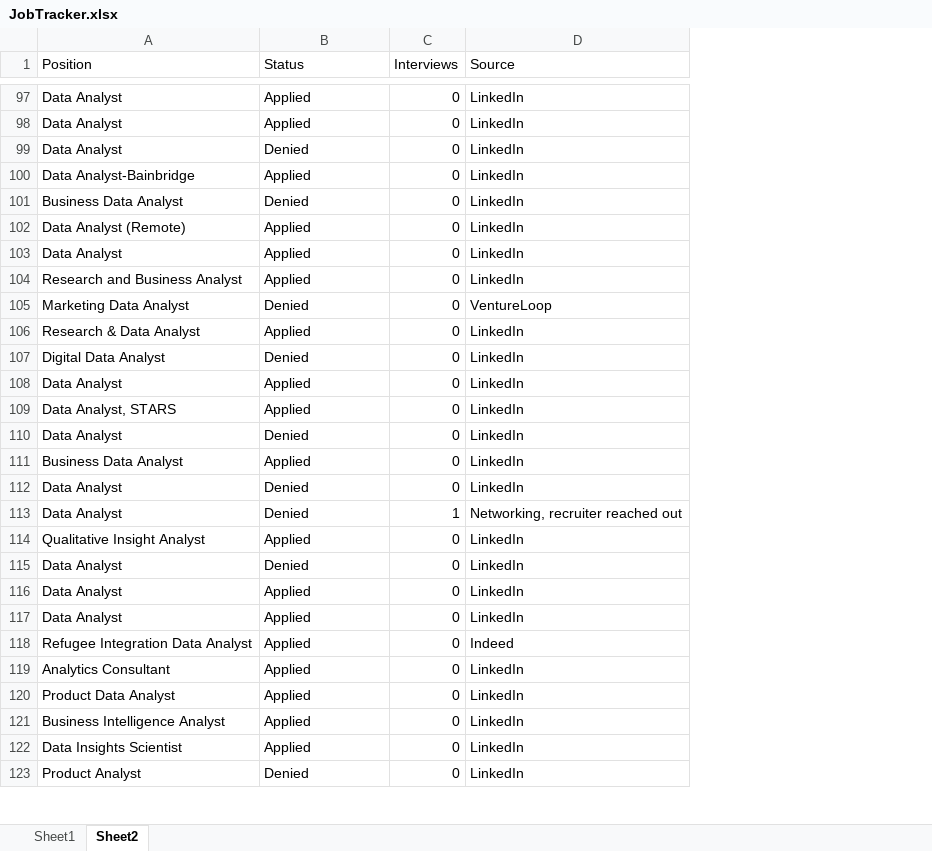
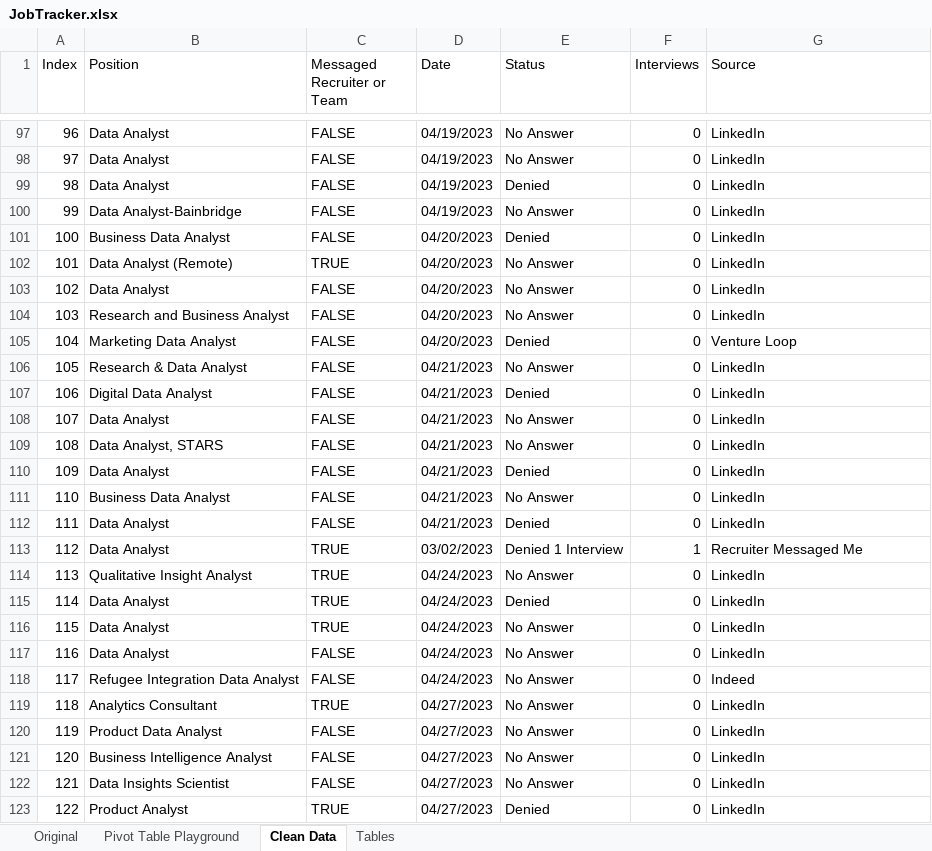
Before and after one commit to ManuelElizaldi/Job-Search-Analysis, an Excel workbook: JobTracker.xlsx, sheet Clean Data, drawn as a sheet; only a part is shown, gaps mark what is left out; values as stored, in another font and other column widths than the file's, no cell formats; conditional formats not drawn; addresses are those after the commit; the diff covers the shown part only; the diff names each change by its address in the sheet, - before the commit and + after, or states it on an @@ line.

```diff
--- a/JobTracker.xlsx (sheet Clean Data)
+++ b/JobTracker.xlsx (sheet Clean Data)
-sheet tab: Sheet1
+sheet tab: Original
-sheet tab: Sheet2
+sheet tab: Clean Data
+sheet tab: Pivot Table Playground
+sheet tab: Tables
+column A (Index), rows 97-123: 96 | 97 | 98 | 99 | 100 | 101 | 102 | 103 | 104 | 105 | 106 | 107 | 108 | 109 | 110 | 111 | 112 | 113 | 114 | 115 | 116 | 117 | 118 | 119 | 120 | 121 | 122
+column C (Messaged Recruiter or Team), rows 97-123: FALSE | FALSE | FALSE | FALSE | FALSE | TRUE | FALSE | FALSE | FALSE | FALSE | FALSE | FALSE | FALSE | FALSE | FALSE | FALSE | TRUE | TRUE | TRUE | TRUE | FALSE | FALSE | TRUE | FALSE | FALSE | FALSE | TRUE
+column D (Date), rows 97-123: 04/19/2023 | 04/19/2023 | 04/19/2023 | 04/19/2023 | 04/20/2023 | 04/20/2023 | 04/20/2023 | 04/20/2023 | 04/20/2023 | 04/21/2023 | 04/21/2023 | 04/21/2023 | 04/21/2023 | 04/21/2023 | 04/21/2023 | 04/21/2023 | 03/02/2023 | 04/24/2023 | 04/24/2023 | 04/24/2023 | 04/24/2023 | 04/24/2023 | 04/27/2023 | 04/27/2023 | 04/27/2023 | 04/27/2023 | 04/27/2023
-E97:E98 (Status): Applied
+E97:E98 (Status): No Answer
-E100 (Status): Applied
+E100 (Status): No Answer
-E102:E104 (Status): Applied
+E102:E104 (Status): No Answer
-G105 (Source): VentureLoop
+G105 (Source): Venture Loop
-E106 (Status): Applied
+E106 (Status): No Answer
-E108:E109 (Status): Applied
+E108:E109 (Status): No Answer
-E111 (Status): Applied
+E111 (Status): No Answer
-E113 (Status): Denied
+E113 (Status): Denied 1 Interview
-G113 (Source): Networking, recruiter reached out
+G113 (Source): Recruiter Messaged Me
-E114 (Status): Applied
+E114 (Status): No Answer
-E116:E122 (Status): Applied
+E116:E122 (Status): No Answer
```
Also changed, not shown: 387 edited cells elsewhere in this sheet, sheet Original, cell formats, 2 other files.
